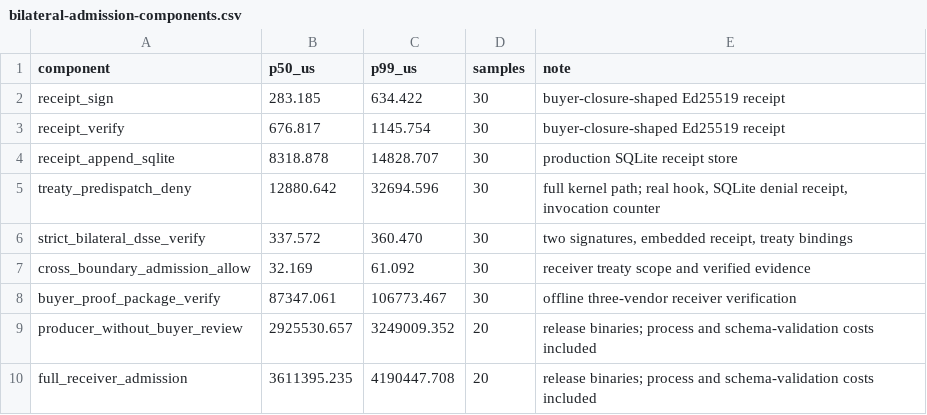
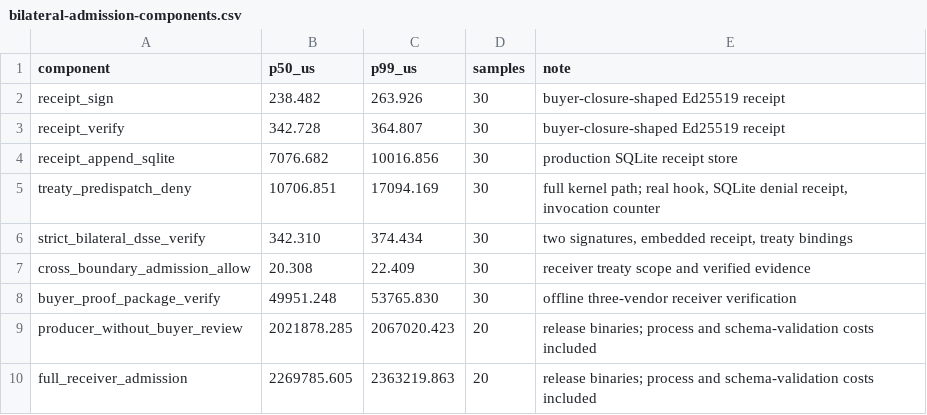
Before and after one commit to backbay-labs/chio, a CSV file: docs/papers/programmable-sovereignty/bench/results/bilateral-admission-components.csv, drawn as a sheet.

Commit message:
bench: refresh bilateral admission evidence

```diff
--- a/docs/papers/programmable-sovereignty/bench/results/bilateral-admission-components.csv
+++ b/docs/papers/programmable-sovereignty/bench/results/bilateral-admission-components.csv
@@ -1,10 +1,10 @@
 component,p50_us,p99_us,samples,note
-receipt_sign,283.185,634.422,30,buyer-closure-shaped Ed25519 receipt
-receipt_verify,676.817,1145.754,30,buyer-closure-shaped Ed25519 receipt
-receipt_append_sqlite,8318.878,14828.707,30,production SQLite receipt store
-treaty_predispatch_deny,12880.642,32694.596,30,"full kernel path; real hook, SQLite denial receipt, invocation counter"
-strict_bilateral_dsse_verify,337.572,360.470,30,"two signatures, embedded receipt, treaty bindings"
-cross_boundary_admission_allow,32.169,61.092,30,receiver treaty scope and verified evidence
-buyer_proof_package_verify,87347.061,106773.467,30,offline three-vendor receiver verification
-producer_without_buyer_review,2925530.657,3249009.352,20,release binaries; process and schema-validation costs included
-full_receiver_admission,3611395.235,4190447.708,20,release binaries; process and schema-validation costs included
+receipt_sign,238.482,263.926,30,buyer-closure-shaped Ed25519 receipt
+receipt_verify,342.728,364.807,30,buyer-closure-shaped Ed25519 receipt
+receipt_append_sqlite,7076.682,10016.856,30,production SQLite receipt store
+treaty_predispatch_deny,10706.851,17094.169,30,"full kernel path; real hook, SQLite denial receipt, invocation counter"
+strict_bilateral_dsse_verify,342.310,374.434,30,"two signatures, embedded receipt, treaty bindings"
+cross_boundary_admission_allow,20.308,22.409,30,receiver treaty scope and verified evidence
+buyer_proof_package_verify,49951.248,53765.830,30,offline three-vendor receiver verification
+producer_without_buyer_review,2021878.285,2067020.423,20,release binaries; process and schema-validation costs included
+full_receiver_admission,2269785.605,2363219.863,20,release binaries; process and schema-validation costs included
```
Also changed, not shown: docs/papers/programmable-sovereignty/bench/results/bilateral-admission-raw.csv, 3 other files.
